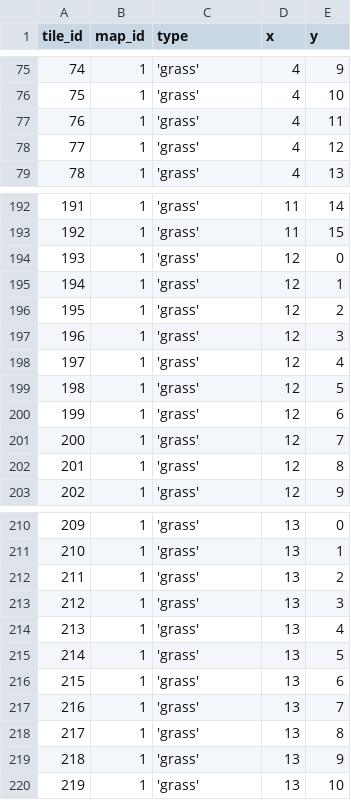
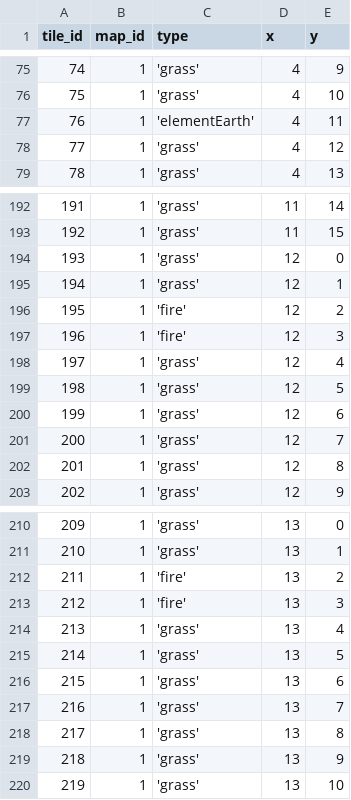
Before and after one commit to bugger-brain/capstone-roguelike, a CSV file: server/sql/blueprint.csv, drawn as a sheet; only a part is shown, gaps mark what is left out; the diff covers the shown part only.

Commit message:
elements functional, tiles colored, validateTile complete

```diff
--- a/server/sql/blueprint.csv
+++ b/server/sql/blueprint.csv
@@ -76,3 +76,3 @@ tile_id,map_id,type,x,y
 75,1,'grass',4,10
-76,1,'grass',4,11
+76,1,'elementEarth',4,11
 77,1,'grass',4,12
@@ -195,4 +195,4 @@ tile_id,map_id,type,x,y
 194,1,'grass',12,1
-195,1,'grass',12,2
-196,1,'grass',12,3
+195,1,'fire',12,2
+196,1,'fire',12,3
 197,1,'grass',12,4
@@ -211,4 +211,4 @@ tile_id,map_id,type,x,y
 210,1,'grass',13,1
-211,1,'grass',13,2
-212,1,'grass',13,3
+211,1,'fire',13,2
+212,1,'fire',13,3
 213,1,'grass',13,4
```
Also changed, not shown: 23 edited cells elsewhere in this file, 4 other files.
